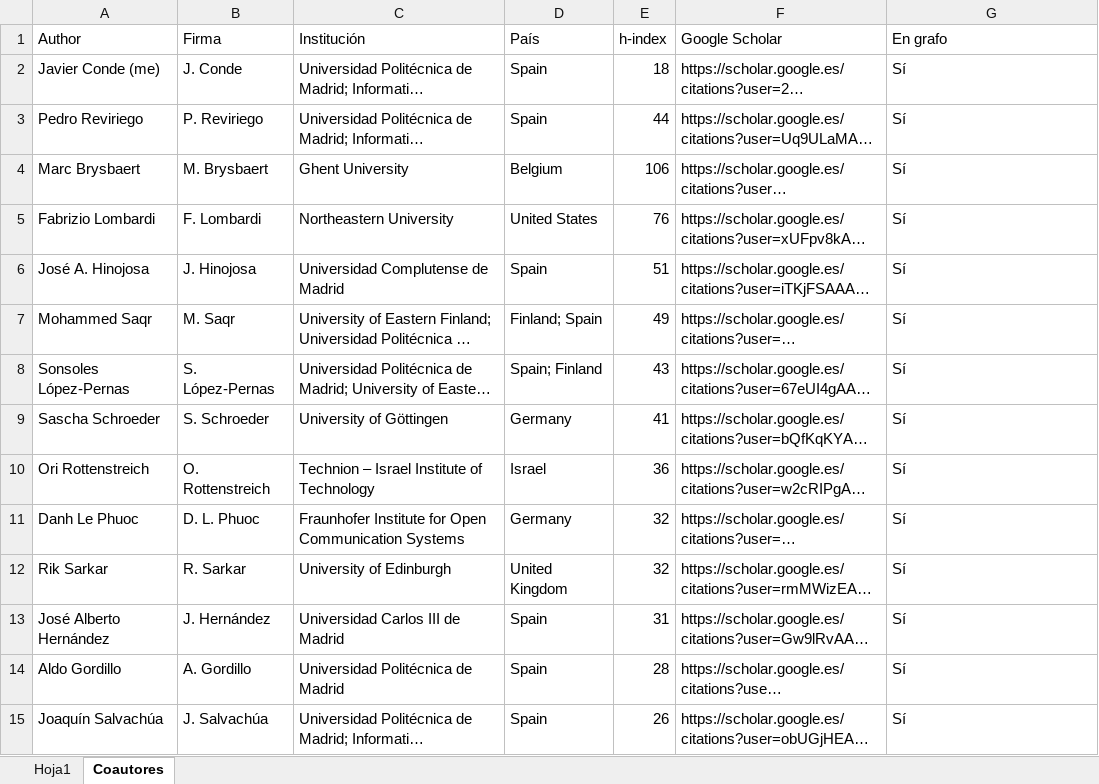
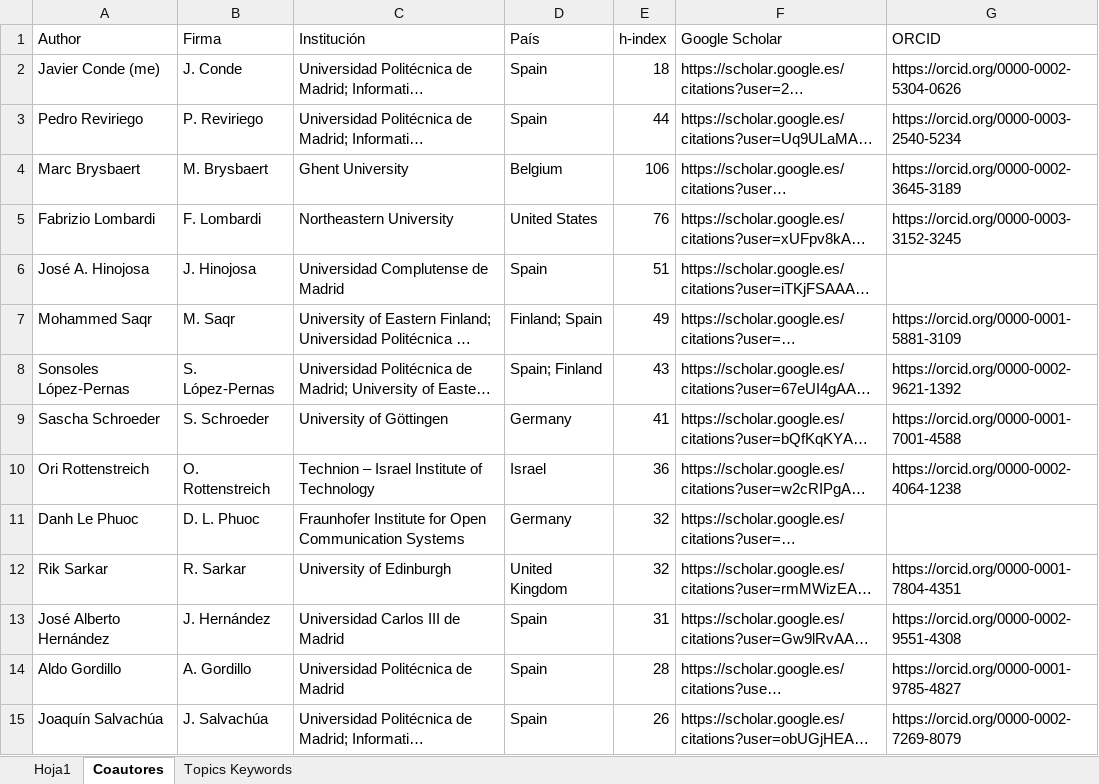
Before and after one commit to javicond3/javicond3.github.io, an Excel workbook: data/Publications.xlsx, sheet Coautores, drawn as a sheet; only a part is shown; long unchanged cells end in …; values as stored, in another font and other column widths than the file's, no borders; the diff covers the shown part only; the diff names each change by its address in the sheet, - before the commit and + after, or states it on an @@ line.

```diff
--- a/data/Publications.xlsx (sheet Coautores)
+++ b/data/Publications.xlsx (sheet Coautores)
+sheet tab: Topics Keywords
-G1: En grafo
+G1: ORCID
-G2 (ORCID): Sí
+G2 (ORCID): https://orcid.org/0000-0002-5304-0626
-G3 (ORCID): Sí
+G3 (ORCID): https://orcid.org/0000-0003-2540-5234
-G4 (ORCID): Sí
+G4 (ORCID): https://orcid.org/0000-0002-3645-3189
-G5 (ORCID): Sí
+G5 (ORCID): https://orcid.org/0000-0003-3152-3245
-G6 (ORCID): Sí
+G6 (ORCID): (empty)
-G7 (ORCID): Sí
+G7 (ORCID): https://orcid.org/0000-0001-5881-3109
-G8 (ORCID): Sí
+G8 (ORCID): https://orcid.org/0000-0002-9621-1392
-G9 (ORCID): Sí
+G9 (ORCID): https://orcid.org/0000-0001-7001-4588
-G10 (ORCID): Sí
+G10 (ORCID): https://orcid.org/0000-0002-4064-1238
-G11 (ORCID): Sí
+G11 (ORCID): (empty)
-G12 (ORCID): Sí
+G12 (ORCID): https://orcid.org/0000-0001-7804-4351
-G13 (ORCID): Sí
+G13 (ORCID): https://orcid.org/0000-0002-9551-4308
-G14 (ORCID): Sí
+G14 (ORCID): https://orcid.org/0000-0001-9785-4827
-G15 (ORCID): Sí
+G15 (ORCID): https://orcid.org/0000-0002-7269-8079
```
Also changed, not shown: 132 edited cells elsewhere in this sheet, sheet Hoja1, hidden cells, data/Projects.xlsx, 39 other files.
